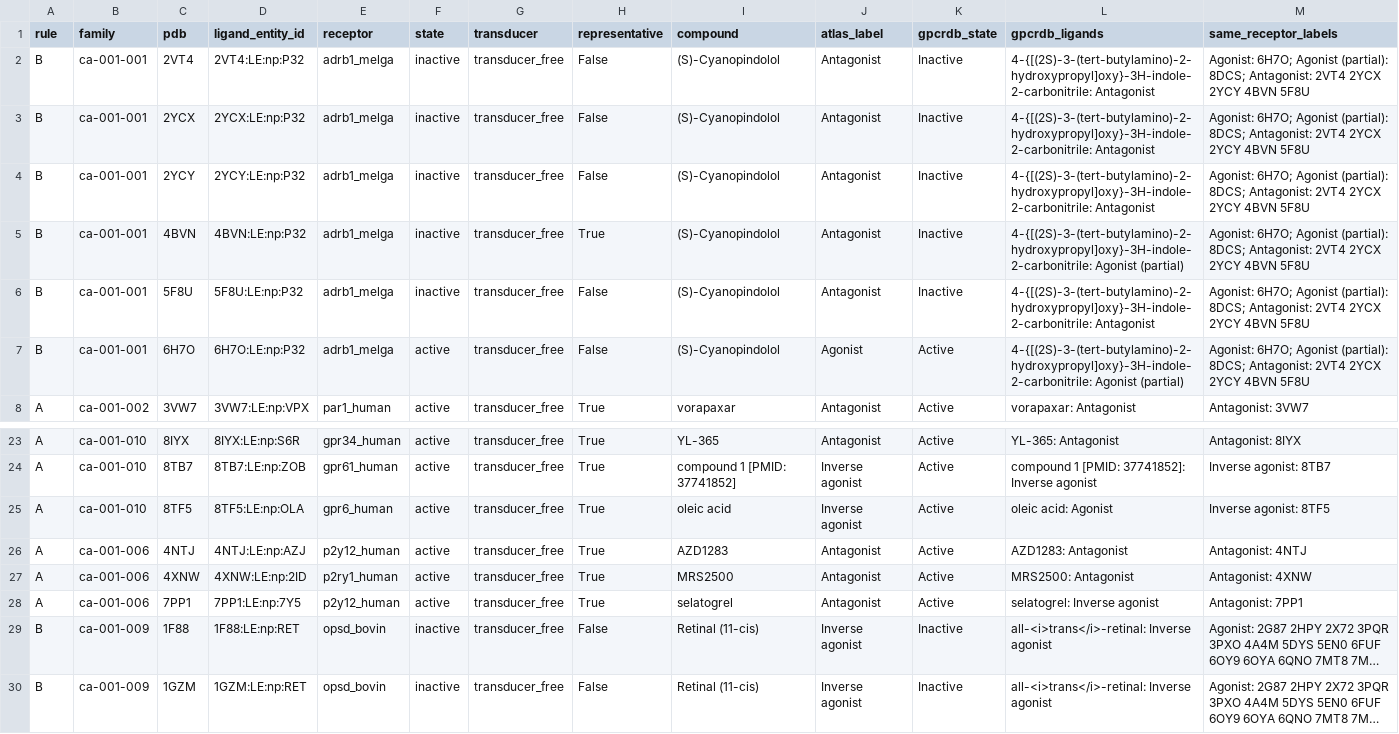
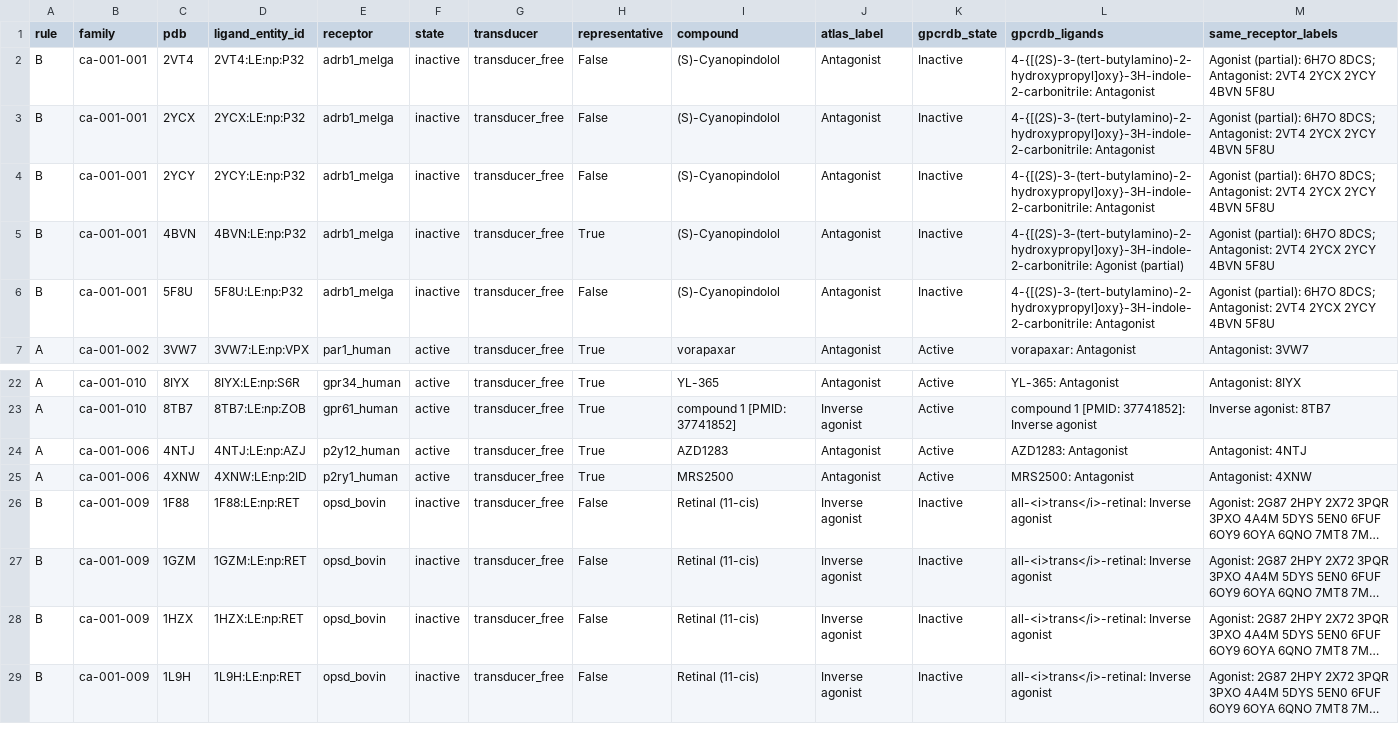
Before and after one commit to karakayafm/class-a-gpcr-atlas, a CSV file: curation/ligand_label_review/label_review_candidates.csv, drawn as a sheet; only a part is shown, gaps mark what is left out; the shorter side is filled out with more unchanged rows; long unchanged cells end in …; the diff names each change by its address in the sheet, - before the commit and + after, or states it on an @@ line.

```diff
--- a/curation/ligand_label_review/label_review_candidates.csv
+++ b/curation/ligand_label_review/label_review_candidates.csv
-M2:M6 (same_receptor_labels): Agonist: 6H7O; Agonist (partial): 8DCS; Antagonist:…
+M2:M6 (same_receptor_labels): Agonist (partial): 6H7O 8DCS; Antagonist:…
-row 7: B | ca-001-001 | 6H7O | 6H7O:LE:np:P32 | adrb1_melga | active | transducer_free | False | (S)-Cyanopindolol | Agonist | Active | 4-{[(2S)-3-(tert-butylamino)-2-hydroxypropyl]oxy}-3H-indole-2-carbonitrile: Agonist (partial) | Agonist: 6H7O; Agonist (partial): 8DCS; Antagonist: 2VT4 2YCX 2YCY 4BVN 5F8U
-row 25: A | ca-001-010 | 8TF5 | 8TF5:LE:np:OLA | gpr6_human | active | transducer_free | True | oleic acid | Inverse agonist | Active | oleic acid: Agonist | Inverse agonist: 8TF5
-row 28: A | ca-001-006 | 7PP1 | 7PP1:LE:np:7Y5 | p2y12_human | active | transducer_free | True | selatogrel | Antagonist | Active | selatogrel: Inverse agonist | Antagonist: 7PP1
```
Also changed, not shown: curation/ligand_label_review/label_conflicts.csv, 4 other files.
